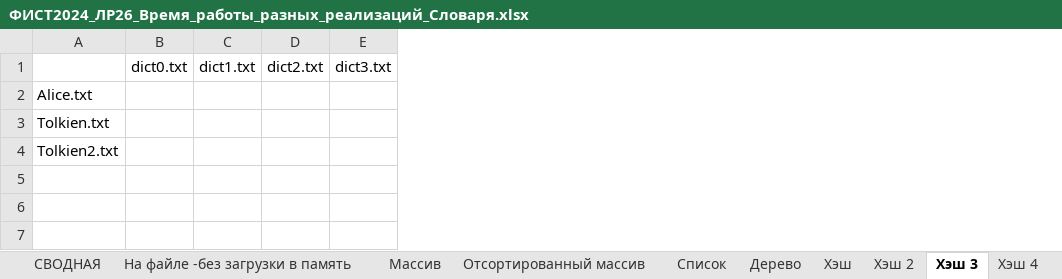
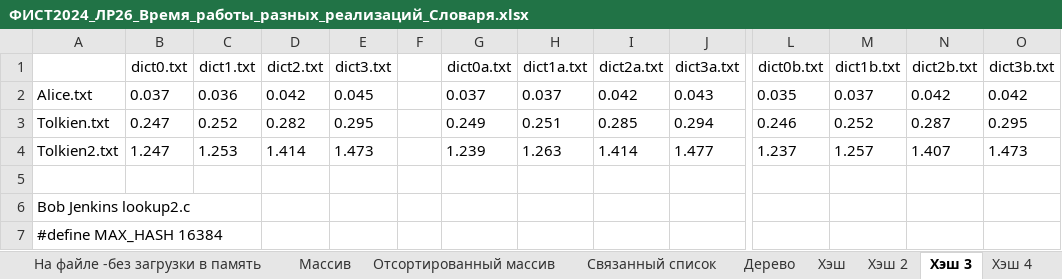
Before and after one commit to Kaehvaman/OAIP, an Excel workbook: lab26/ФИСТ2024_ЛР26_Время_работы_разных_реализаций_Словаря.xlsx, sheet Хэш 3, drawn as a sheet; only a part is shown, gaps mark what is left out; values as stored, in another font and other column widths than the file's, no borders; rows hold the shown columns only; the diff covers the shown part only; the diff names each change by its address in the sheet, - before the commit and + after, or states it on an @@ line.

```diff
--- a/lab26/ФИСТ2024_ЛР26_Время_работы_разных_реализаций_Словаря.xlsx (sheet Хэш 3)
+++ b/lab26/ФИСТ2024_ЛР26_Время_работы_разных_реализаций_Словаря.xlsx (sheet Хэш 3)
-sheet tab: Список
+sheet tab: Связанный список
+column F, empty
+column G (dict0a.txt), rows 2-4: 0.037 | 0.249 | 1.239
+column H (dict1a.txt), rows 2-4: 0.037 | 0.251 | 1.263
+column I (dict2a.txt), rows 2-4: 0.042 | 0.285 | 1.414
+column J (dict3a.txt), rows 2-4: 0.043 | 0.294 | 1.477
+column L (dict0b.txt), rows 2-4: 0.035 | 0.246 | 1.237
+column M (dict1b.txt), rows 2-4: 0.037 | 0.252 | 1.257
+column N (dict2b.txt), rows 2-4: 0.042 | 0.287 | 1.407
+column O (dict3b.txt), rows 2-4: 0.042 | 0.295 | 1.473
-B2 (dict0.txt): (empty)
+B2 (dict0.txt): 0.037
-C2 (dict1.txt): (empty)
+C2 (dict1.txt): 0.036
-D2 (dict2.txt): (empty)
+D2 (dict2.txt): 0.042
-E2 (dict3.txt): (empty)
+E2 (dict3.txt): 0.045
-B3 (dict0.txt): (empty)
+B3 (dict0.txt): 0.247
-C3 (dict1.txt): (empty)
+C3 (dict1.txt): 0.252
-D3 (dict2.txt): (empty)
+D3 (dict2.txt): 0.282
-E3 (dict3.txt): (empty)
+E3 (dict3.txt): 0.295
-B4 (dict0.txt): (empty)
+B4 (dict0.txt): 1.247
-C4 (dict1.txt): (empty)
+C4 (dict1.txt): 1.253
-D4 (dict2.txt): (empty)
+D4 (dict2.txt): 1.414
-E4 (dict3.txt): (empty)
+E4 (dict3.txt): 1.473
+row 5: (empty)
+row 6: Bob Jenkins lookup2.c
+row 7: #define MAX_HASH 16384
```
Also changed, not shown: 1 added column elsewhere in this sheet, sheet Отсортированный массив, sheet Дерево, sheet Хэш 2, sheet Хэш 4, sheet Хэш, sheet Связанный список, 2 more sheets, lab25/lab25/sort test.xlsx, 11 other files.
